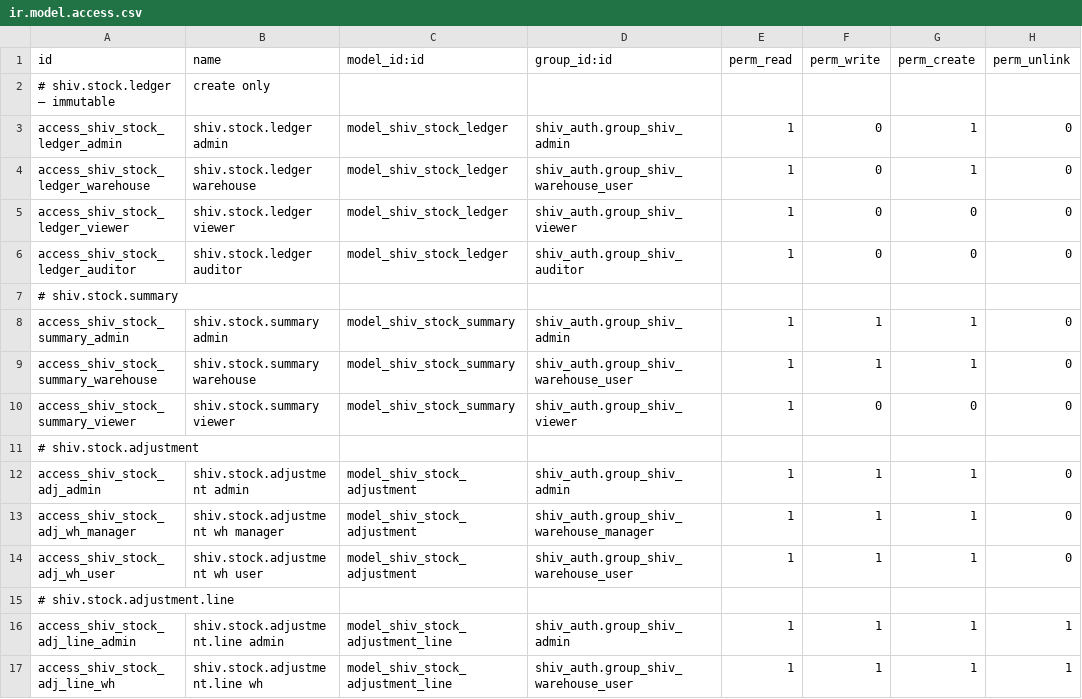
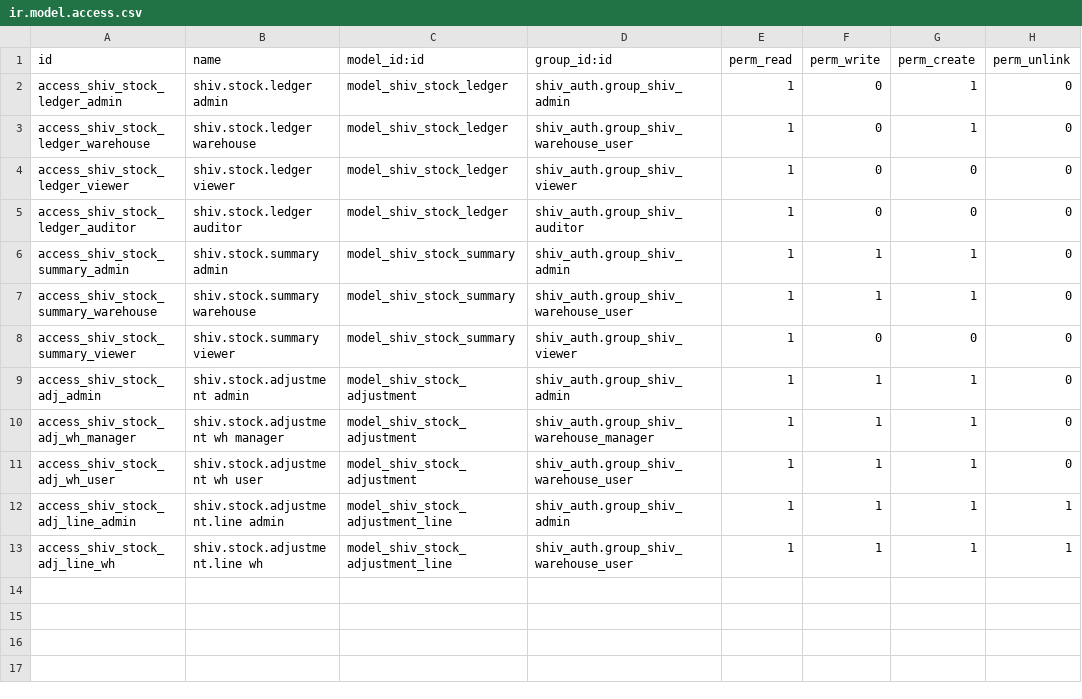
Before and after one commit to ashutosh-engineer/odoo_HackathonERPSollution, a CSV file: backend/shiv_inventory/security/ir.model.access.csv, drawn as a sheet.

```diff
--- a/backend/shiv_inventory/security/ir.model.access.csv
+++ b/backend/shiv_inventory/security/ir.model.access.csv
@@ -1,3 +1,2 @@
 id,name,model_id:id,group_id:id,perm_read,perm_write,perm_create,perm_unlink
-# shiv.stock.ledger — immutable, create only
 access_shiv_stock_ledger_admin,shiv.stock.ledger admin,model_shiv_stock_ledger,shiv_auth.group_shiv_admin,1,0,1,0
@@ -6,3 +5,2 @@ access_shiv_stock_ledger_viewer,shiv.stock.ledger viewer,model_shiv_stock_ledger
 access_shiv_stock_ledger_auditor,shiv.stock.ledger auditor,model_shiv_stock_ledger,shiv_auth.group_shiv_auditor,1,0,0,0
-# shiv.stock.summary
 access_shiv_stock_summary_admin,shiv.stock.summary admin,model_shiv_stock_summary,shiv_auth.group_shiv_admin,1,1,1,0
@@ -10,3 +8,2 @@ access_shiv_stock_summary_warehouse,shiv.stock.summary warehouse,model_shiv_stoc
 access_shiv_stock_summary_viewer,shiv.stock.summary viewer,model_shiv_stock_summary,shiv_auth.group_shiv_viewer,1,0,0,0
-# shiv.stock.adjustment
 access_shiv_stock_adj_admin,shiv.stock.adjustment admin,model_shiv_stock_adjustment,shiv_auth.group_shiv_admin,1,1,1,0
@@ -14,3 +11,2 @@ access_shiv_stock_adj_wh_manager,shiv.stock.adjustment wh manager,model_shiv_sto
 access_shiv_stock_adj_wh_user,shiv.stock.adjustment wh user,model_shiv_stock_adjustment,shiv_auth.group_shiv_warehouse_user,1,1,1,0
-# shiv.stock.adjustment.line
 access_shiv_stock_adj_line_admin,shiv.stock.adjustment.line admin,model_shiv_stock_adjustment_line,shiv_auth.group_shiv_admin,1,1,1,1
```
Also changed, not shown: backend/shiv_auth/security/ir.model.access.csv, backend/shiv_manufacturing/security/ir.model.access.csv, 36 other files.
